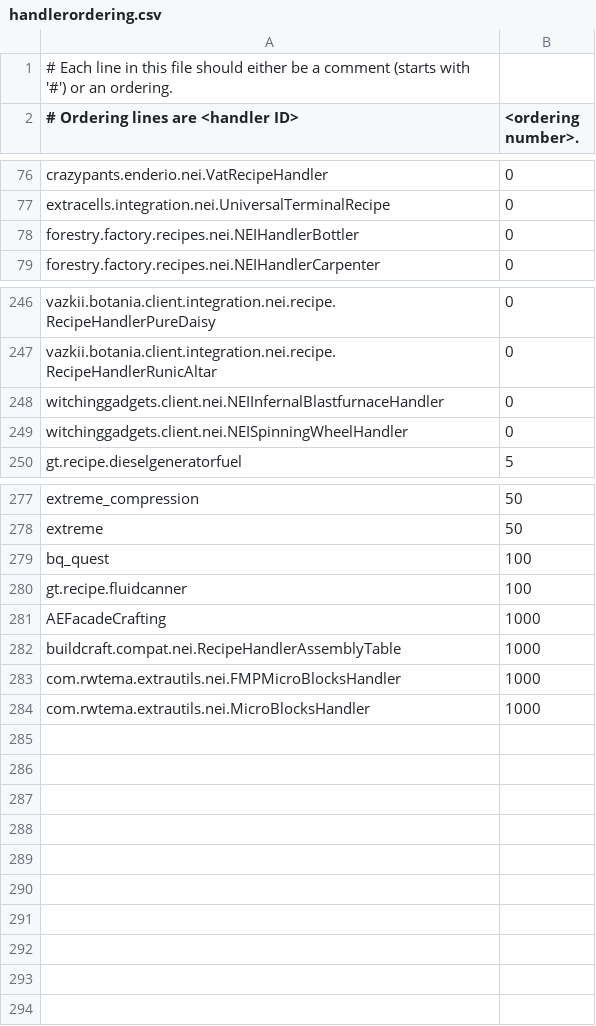
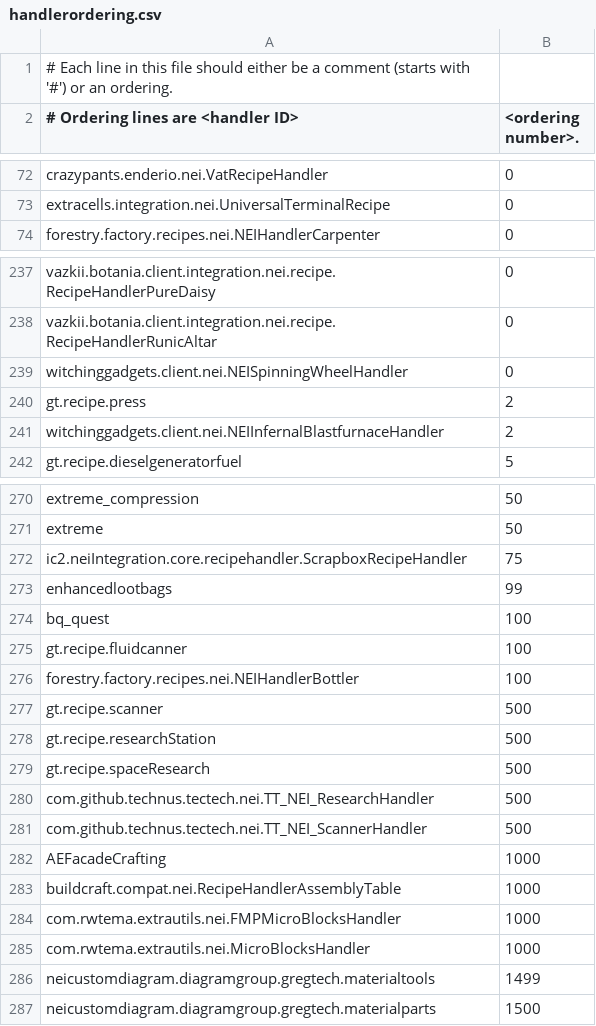
Before and after one commit to GTNewHorizons/GT-New-Horizons-Modpack, a CSV file: config/NEI/handlerordering.csv, drawn as a sheet; only a part is shown, gaps mark what is left out; removed rows and columns are numbered as before the commit, all else as after; the diff covers the shown part only; the diff names each change by its address in the sheet, - before the commit and + after, or states it on an @@ line.

Commit message:
update handlerordering.csv

```diff
--- a/config/NEI/handlerordering.csv
+++ b/config/NEI/handlerordering.csv
-row 78: forestry.factory.recipes.nei.NEIHandlerBottler | 0
-row 248: witchinggadgets.client.nei.NEIInfernalBlastfurnaceHandler | 0
+row 240: gt.recipe.press | 2
+row 241: witchinggadgets.client.nei.NEIInfernalBlastfurnaceHandler | 2
+row 272: ic2.neiIntegration.core.recipehandler.ScrapboxRecipeHandler | 75
+row 273: enhancedlootbags | 99
+row 276: forestry.factory.recipes.nei.NEIHandlerBottler | 100
+row 277: gt.recipe.scanner | 500
+row 278: gt.recipe.researchStation | 500
+row 279: gt.recipe.spaceResearch | 500
+row 280: com.github.technus.tectech.nei.TT_NEI_ResearchHandler | 500
+row 281: com.github.technus.tectech.nei.TT_NEI_ScannerHandler | 500
+row 286: neicustomdiagram.diagramgroup.gregtech.materialtools | 1499
+row 287: neicustomdiagram.diagramgroup.gregtech.materialparts | 1500
```
Also changed, not shown: 1 added row and 8 removed rows elsewhere in this file.
